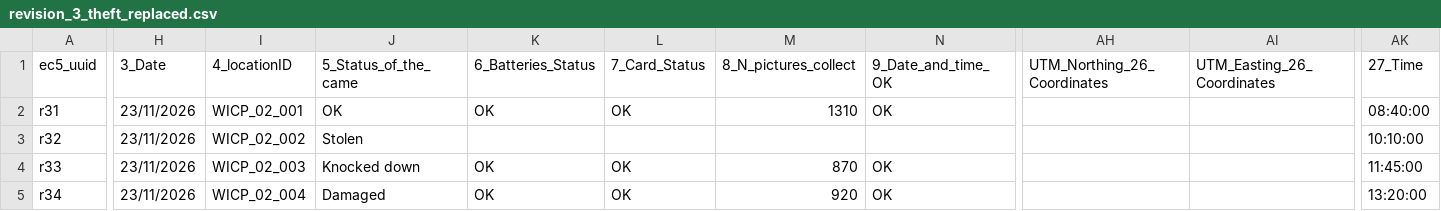
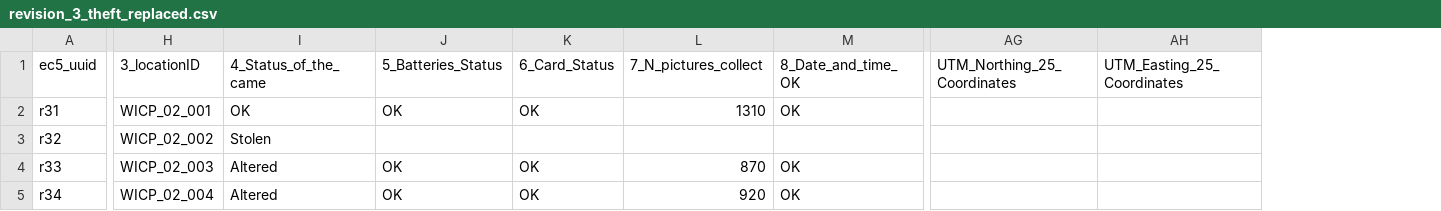
Before and after one commit to wildintelproject/wildintel-uploader, a CSV file: examples/visits_example/wildintel_csv/wicp_02/revision_3_theft_replaced.csv, drawn as a sheet; only a part is shown, gaps mark what is left out; removed rows and columns are numbered as before the commit, all else as after; the diff covers the shown part only; the diff names each change by its address in the sheet, - before the commit and + after, or states it on an @@ line.

```diff
--- a/examples/visits_example/wildintel_csv/wicp_02/revision_3_theft_replaced.csv
+++ b/examples/visits_example/wildintel_csv/wicp_02/revision_3_theft_replaced.csv
-column H (3_Date), rows 2-5: all 23/11/2026
-column AH (UTM_Northing_26_Coordinates), empty
-column AI (UTM_Easting_26_Coordinates), empty
+column AG (UTM_Northing_25_Coordinates), empty
+column AH (UTM_Easting_25_Coordinates), empty
-column AK (27_Time), rows 2-5: 08:40:00 | 10:10:00 | 11:45:00 | 13:20:00
-H1: 4_locationID
+H1: 3_locationID
-I1: 5_Status_of_the_came
+I1: 4_Status_of_the_came
-J1: 6_Batteries_Status
+J1: 5_Batteries_Status
-K1: 7_Card_Status
+K1: 6_Card_Status
-L1: 8_N_pictures_collect
+L1: 7_N_pictures_collect
-M1: 9_Date_and_time_OK
+M1: 8_Date_and_time_OK
-I4 (4_Status_of_the_came): Knocked down
+I4 (4_Status_of_the_came): Altered
-I5 (4_Status_of_the_came): Damaged
+I5 (4_Status_of_the_came): Altered
```
Also changed, not shown: 20 edited cells elsewhere in this file, examples/visits_example/wildintel_csv/wicp_02/revision_1_installation.csv, examples/visits_example/wildintel_csv/wicp_02/revision_2_all_revised.csv, 10 other files.
